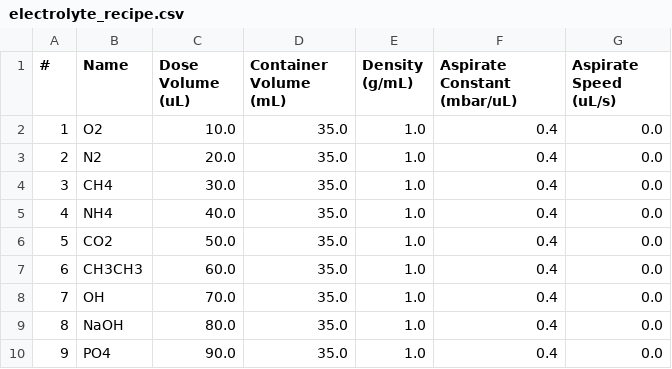
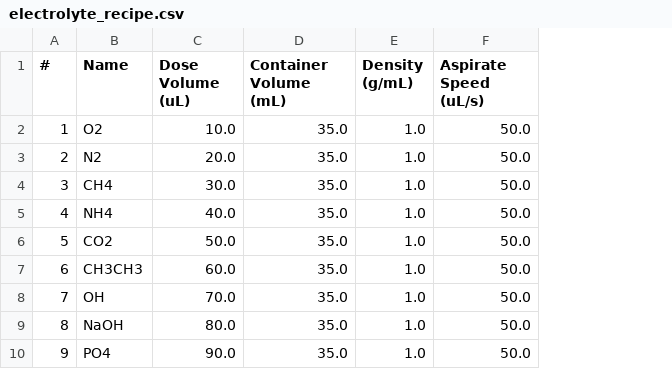
Before and after one commit to flynn-98/electrolyte-mixing-station, a CSV file: data/recipes/electrolyte_recipe.csv, drawn as a sheet; removed rows and columns are numbered as before the commit, all else as after; the diff names each change by its address in the sheet, - before the commit and + after, or states it on an @@ line.

Commit message:
Remove variable aspirate constant, slower aspiration as standard

```diff
--- a/data/recipes/electrolyte_recipe.csv
+++ b/data/recipes/electrolyte_recipe.csv
-column F (Aspirate Constant (mbar/uL)), rows 2-10: all 0.4
-F2:F10 (Aspirate Speed (uL/s)): 0.0
+F2:F10 (Aspirate Speed (uL/s)): 50.0
```
Also changed, not shown: 3 other files.
